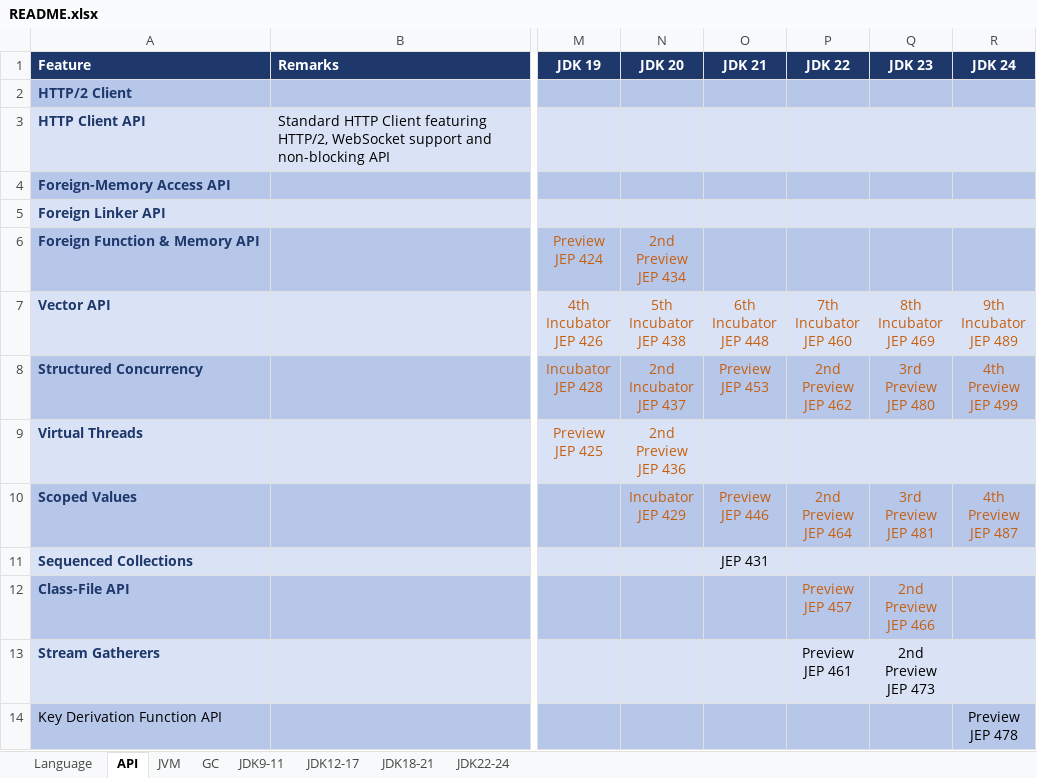
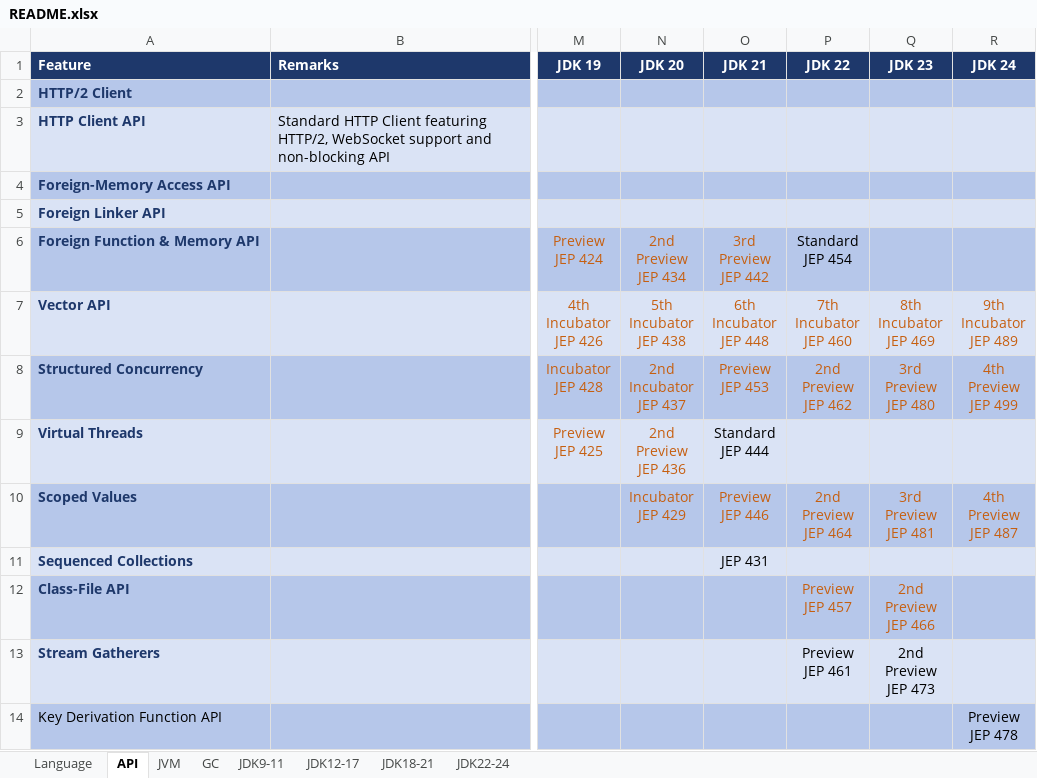
Before and after one commit to maiaimei/java-learning, an Excel workbook: README.xlsx, sheet API, drawn as a sheet; only a part is shown, gaps mark what is left out; values as stored, in another font and other column widths than the file's, no borders; conditional formats not drawn; ↵ is a line break in a cell; the diff names each change by its address in the sheet, - before the commit and + after, or states it on an @@ line.

Commit message:
feat: update README.xlsx

```diff
--- a/README.xlsx (sheet API)
+++ b/README.xlsx (sheet API)
-O6 (JDK 21): (empty)
+O6 (JDK 21): 3rd ↵ Preview ↵ JEP 442
-P6 (JDK 22): (empty)
+P6 (JDK 22): Standard ↵ JEP 454
-O9 (JDK 21): (empty)
+O9 (JDK 21): Standard ↵ JEP 444
```
